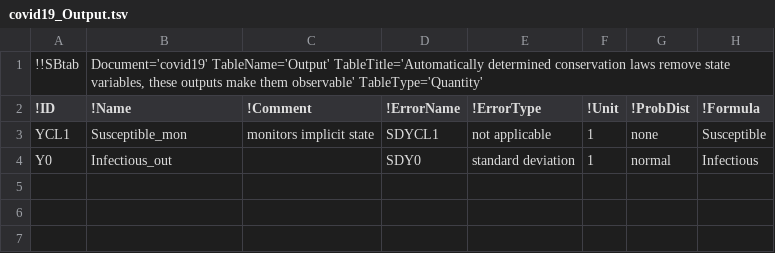
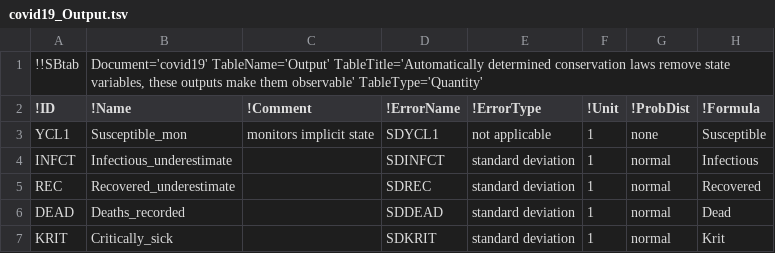
Before and after one commit to a-kramer/COVID19, a TSV file: SBtab/tsv/covid19_Output.tsv, drawn as a sheet.

```diff
--- a/SBtab/tsv/covid19_Output.tsv
+++ b/SBtab/tsv/covid19_Output.tsv
@@ -3,2 +3,5 @@
 YCL1	Susceptible_mon	monitors implicit state	SDYCL1	not applicable	1	none	Susceptible
-Y0	Infectious_out		SDY0	standard deviation	1	normal	Infectious
+INFCT	Infectious_underestimate		SDINFCT	standard deviation	1	normal	Infectious
+REC	Recovered_underestimate		SDREC	standard deviation	1	normal	Recovered
+DEAD	Deaths_recorded		SDDEAD	standard deviation	1	normal	Dead
+KRIT	Critically_sick		SDKRIT	standard deviation	1	normal	Krit
```
Also changed, not shown: SBtab/tsv/covid19_Compound.tsv, SBtab/tsv/covid19_Observations.tsv, 29 other files.
